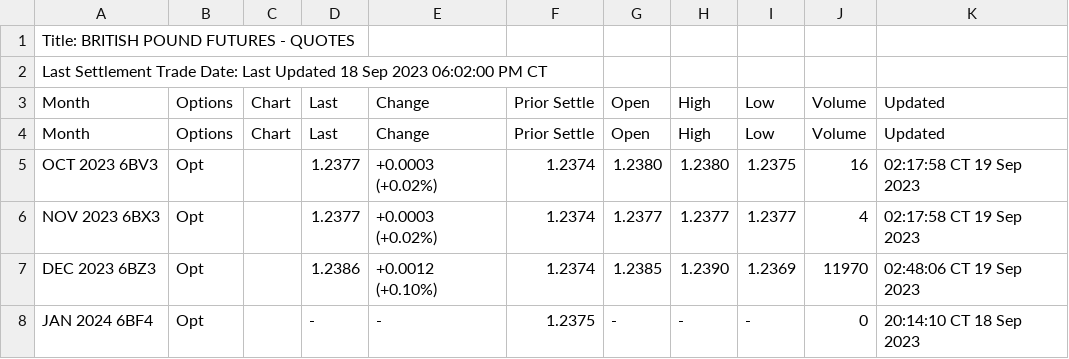
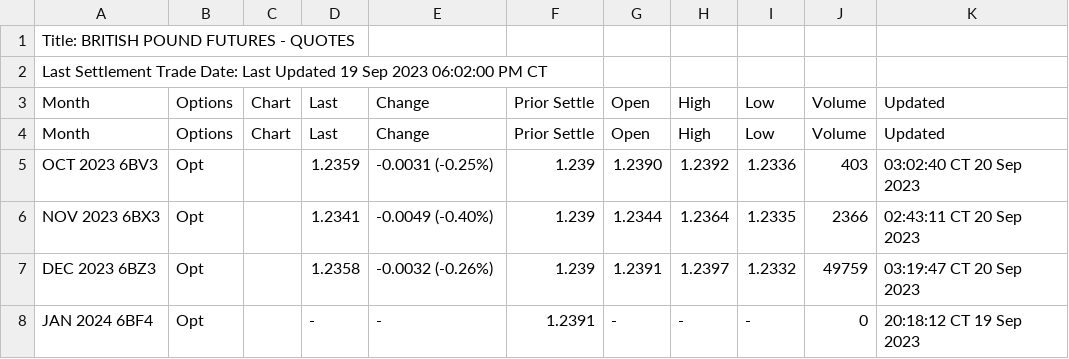
Before and after one commit to GBF-LTD/cmegroup, a CSV file: britishpound.csv, drawn as a sheet; only a part is shown; the diff covers the shown part only.

Commit message:
update britishpound.csv

```diff
--- a/britishpound.csv
+++ b/britishpound.csv
@@ -1,8 +1,8 @@
 Title: BRITISH POUND FUTURES - QUOTES
-Last Settlement Trade Date: Last Updated 18 Sep 2023 06:02:00 PM CT
+Last Settlement Trade Date: Last Updated 19 Sep 2023 06:02:00 PM CT
 Month,Options,Chart,Last,Change,Prior Settle,Open,High,Low,Volume,Updated
 Month,Options,Chart,Last,Change,Prior Settle,Open,High,Low,Volume,Updated
-OCT 2023 6BV3,Opt,,1.2377,+0.0003 (+0.02%),1.2374,1.2380,1.2380,1.2375,16,02:17:58 CT  19 Sep 2023
-NOV 2023 6BX3,Opt,,1.2377,+0.0003 (+0.02%),1.2374,1.2377,1.2377,1.2377,4,02:17:58 CT  19 Sep 2023
-DEC 2023 6BZ3,Opt,,1.2386,+0.0012 (+0.10%),1.2374,1.2385,1.2390,1.2369,11970,02:48:06 CT  19 Sep 2023
-JAN 2024 6BF4,Opt,,-,-,1.2375,-,-,-,0,20:14:10 CT  18 Sep 2023
+OCT 2023 6BV3,Opt,,1.2359,-0.0031 (-0.25%),1.239,1.2390,1.2392,1.2336,403,03:02:40 CT  20 Sep 2023
+NOV 2023 6BX3,Opt,,1.2341,-0.0049 (-0.40%),1.239,1.2344,1.2364,1.2335,2366,02:43:11 CT  20 Sep 2023
+DEC 2023 6BZ3,Opt,,1.2358,-0.0032 (-0.26%),1.239,1.2391,1.2397,1.2332,49759,03:19:47 CT  20 Sep 2023
+JAN 2024 6BF4,Opt,,-,-,1.2391,-,-,-,0,20:18:12 CT  19 Sep 2023
```
Also changed, not shown: 44 edited cells elsewhere in this file.
